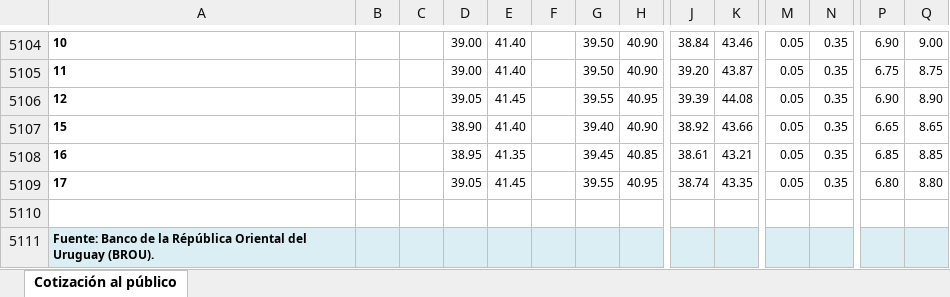
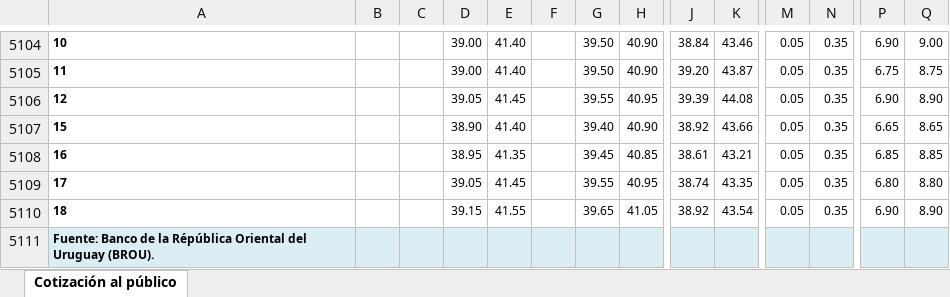
Before and after one commit to guzmanlopez/currency-exchange-uy, an Excel workbook: data/cotizaciones.xlsx, sheet Cotización al público, drawn as a sheet; only a part is shown, gaps mark what is left out; values as stored, in another font and other column widths than the file's, no borders; charts and pictures not drawn; rows hold the shown columns only; the diff names each change by its address in the sheet, - before the commit and + after, or states it on an @@ line.

```diff
--- a/data/cotizaciones.xlsx (sheet Cotización al público)
+++ b/data/cotizaciones.xlsx (sheet Cotización al público)
-row 5110: (empty)
+row 5110: 18 |  |  | 39.15 | 41.55 |  | 39.65 | 41.05 | 38.92 | 43.54 | 0.05 | 0.35 | 6.90 | 8.90
```
Also changed, not shown: 2 other files.
